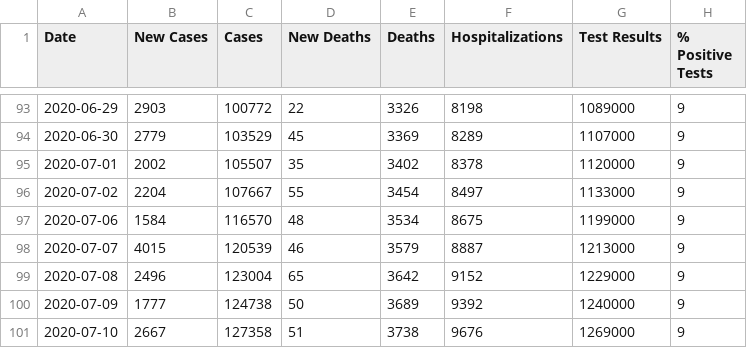
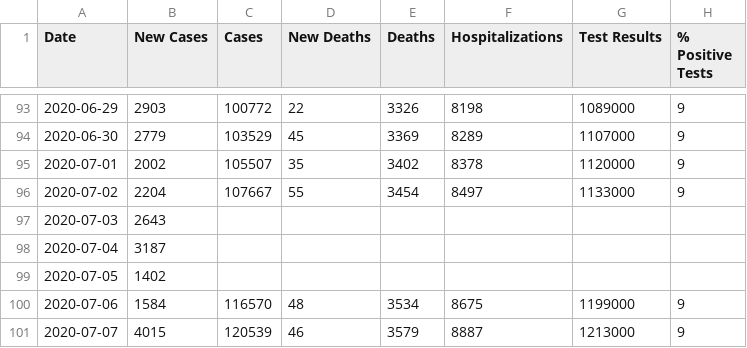
Before and after one commit to xander-hirsch/lac_covid19, a CSV file: docs/data-summary.csv, drawn as a sheet; only a part is shown, gaps mark what is left out; the shorter side is filled out with more unchanged rows; the diff names each change by its address in the sheet, - before the commit and + after, or states it on an @@ line.

Commit message:
New data from LACPH's data processing upgrade
The new daily cases are hardcoded in bad_data.
Those values are added into the summary time series.

```diff
--- a/docs/data-summary.csv
+++ b/docs/data-summary.csv
+row 97: 2020-07-03 | 2643
+row 98: 2020-07-04 | 3187
+row 99: 2020-07-05 | 1402
```
Also changed, not shown: 2 other files.
